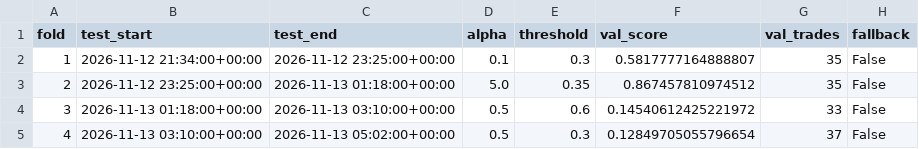
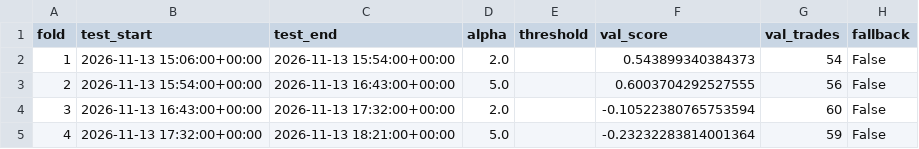
Before and after one commit to s223373/stock-market-predictions-neural-networks, a CSV file: nb_walkforward_params.csv, drawn as a sheet.

```diff
--- a/nb_walkforward_params.csv
+++ b/nb_walkforward_params.csv
@@ -1,5 +1,5 @@
 fold,test_start,test_end,alpha,threshold,val_score,val_trades,fallback
-1,2026-11-12 21:34:00+00:00,2026-11-12 23:25:00+00:00,0.1,0.3,0.5817777164888807,35,False
-2,2026-11-12 23:25:00+00:00,2026-11-13 01:18:00+00:00,5.0,0.35,0.867457810974512,35,False
-3,2026-11-13 01:18:00+00:00,2026-11-13 03:10:00+00:00,0.5,0.6,0.14540612425221972,33,False
-4,2026-11-13 03:10:00+00:00,2026-11-13 05:02:00+00:00,0.5,0.3,0.12849705055796654,37,False
+1,2026-11-13 15:06:00+00:00,2026-11-13 15:54:00+00:00,2.0,,0.543899340384373,54,False
+2,2026-11-13 15:54:00+00:00,2026-11-13 16:43:00+00:00,5.0,,0.6003704292527555,56,False
+3,2026-11-13 16:43:00+00:00,2026-11-13 17:32:00+00:00,2.0,,-0.10522380765753594,60,False
+4,2026-11-13 17:32:00+00:00,2026-11-13 18:21:00+00:00,5.0,,-0.23232283814001364,59,False
```
Also changed, not shown: nb_bunched_trades.csv, 9 other files.
